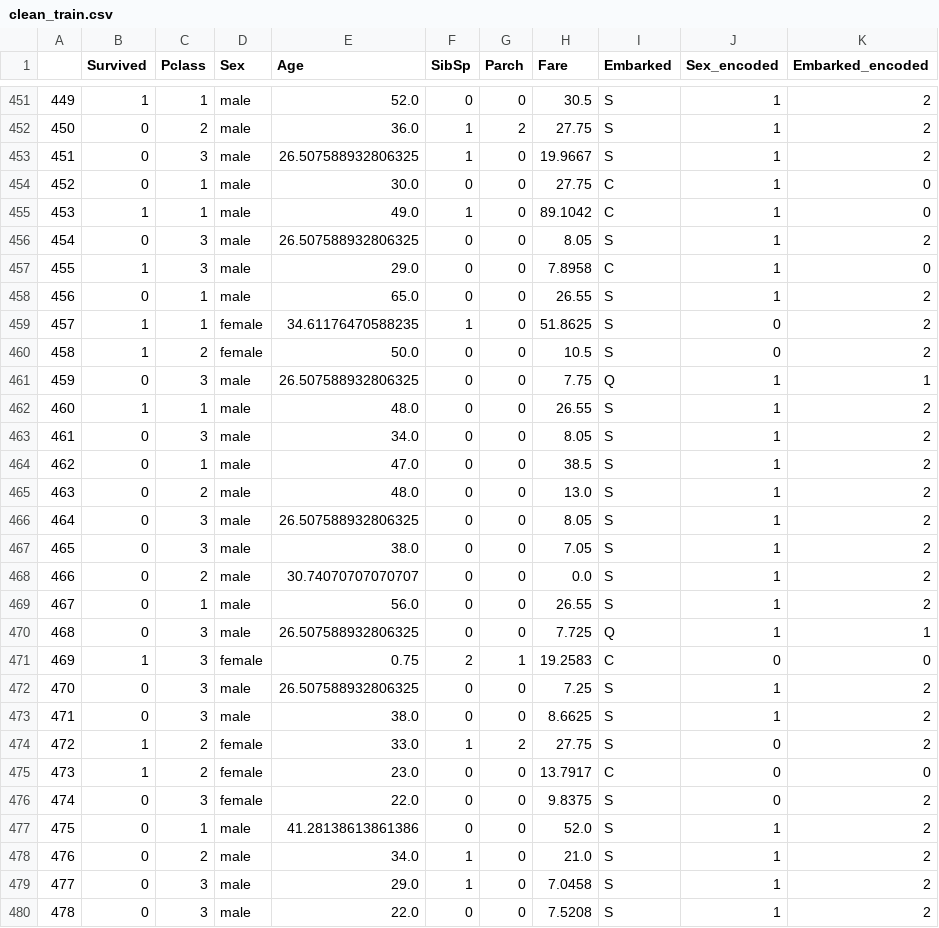
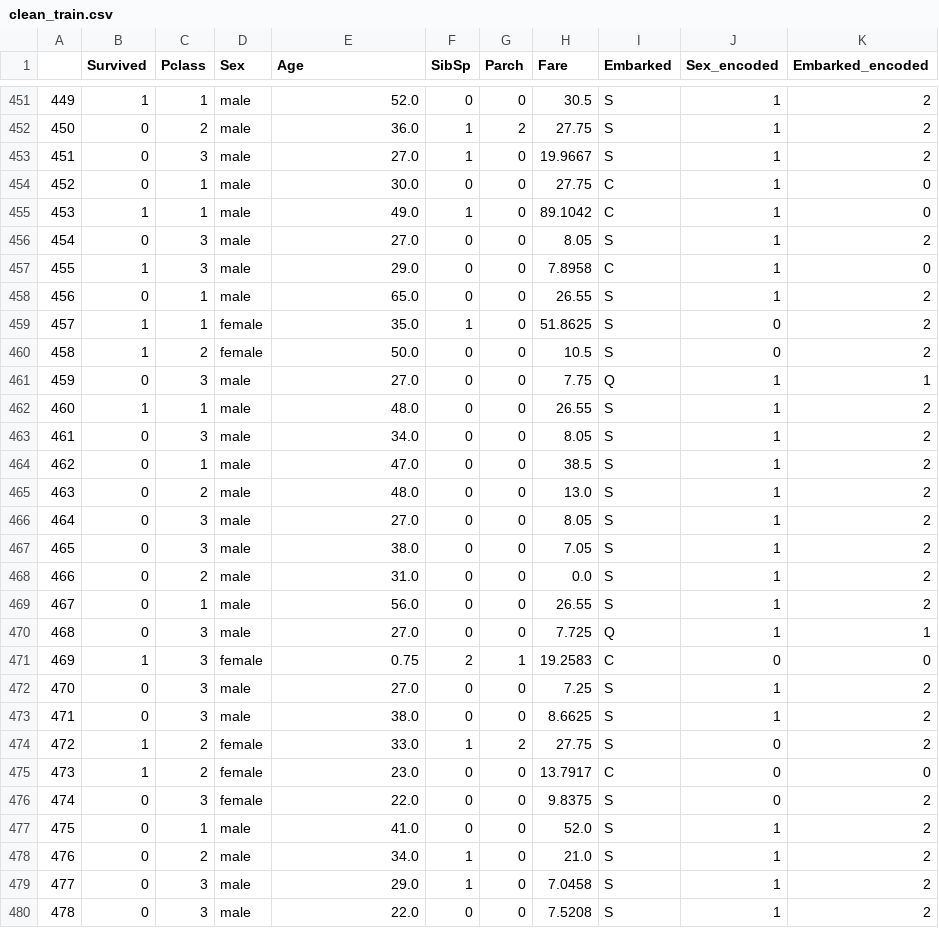
Before and after one commit to Sriram-bb63/titanic-survival-prediction, a CSV file: clean_train.csv, drawn as a sheet; only a part is shown, gaps mark what is left out; the diff covers the shown part only.

```diff
--- a/clean_train.csv
+++ b/clean_train.csv
@@ -452,11 +452,11 @@
 450,0,2,male,36.0,1,2,27.75,S,1,2
-451,0,3,male,26.507588932806325,1,0,19.9667,S,1,2
+451,0,3,male,27.0,1,0,19.9667,S,1,2
 452,0,1,male,30.0,0,0,27.75,C,1,0
 453,1,1,male,49.0,1,0,89.1042,C,1,0
-454,0,3,male,26.507588932806325,0,0,8.05,S,1,2
+454,0,3,male,27.0,0,0,8.05,S,1,2
 455,1,3,male,29.0,0,0,7.8958,C,1,0
 456,0,1,male,65.0,0,0,26.55,S,1,2
-457,1,1,female,34.61176470588235,1,0,51.8625,S,0,2
+457,1,1,female,35.0,1,0,51.8625,S,0,2
 458,1,2,female,50.0,0,0,10.5,S,0,2
-459,0,3,male,26.507588932806325,0,0,7.75,Q,1,1
+459,0,3,male,27.0,0,0,7.75,Q,1,1
 460,1,1,male,48.0,0,0,26.55,S,1,2
@@ -465,9 +465,9 @@
 463,0,2,male,48.0,0,0,13.0,S,1,2
-464,0,3,male,26.507588932806325,0,0,8.05,S,1,2
+464,0,3,male,27.0,0,0,8.05,S,1,2
 465,0,3,male,38.0,0,0,7.05,S,1,2
-466,0,2,male,30.74070707070707,0,0,0.0,S,1,2
+466,0,2,male,31.0,0,0,0.0,S,1,2
 467,0,1,male,56.0,0,0,26.55,S,1,2
-468,0,3,male,26.507588932806325,0,0,7.725,Q,1,1
+468,0,3,male,27.0,0,0,7.725,Q,1,1
 469,1,3,female,0.75,2,1,19.2583,C,0,0
-470,0,3,male,26.507588932806325,0,0,7.25,S,1,2
+470,0,3,male,27.0,0,0,7.25,S,1,2
 471,0,3,male,38.0,0,0,8.6625,S,1,2
@@ -476,3 +476,3 @@
 474,0,3,female,22.0,0,0,9.8375,S,0,2
-475,0,1,male,41.28138613861386,0,0,52.0,S,1,2
+475,0,1,male,41.0,0,0,52.0,S,1,2
 476,0,2,male,34.0,1,0,21.0,S,1,2
```
Also changed, not shown: 168 edited cells elsewhere in this file, 1 other file.
